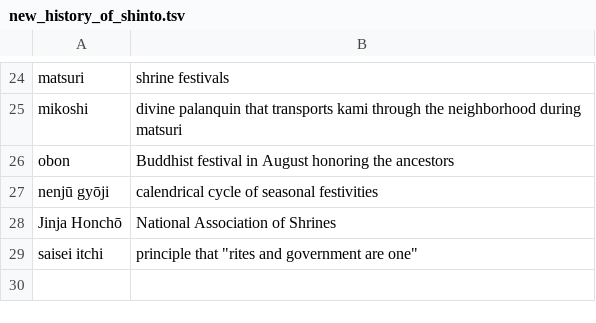
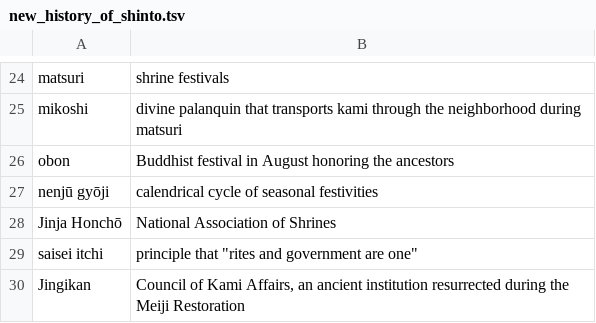
Before and after one commit to fasiha/n, a TSV file: new_history_of_shinto.tsv, drawn as a sheet; only a part is shown, gaps mark what is left out; the diff names each change by its address in the sheet, - before the commit and + after, or states it on an @@ line.

Commit message:
past page 8 B-T

```diff
--- a/new_history_of_shinto.tsv
+++ b/new_history_of_shinto.tsv
+row 30: Jingikan | Council of Kami Affairs, an ancient institution resurrected during the Meiji Restoration
```
